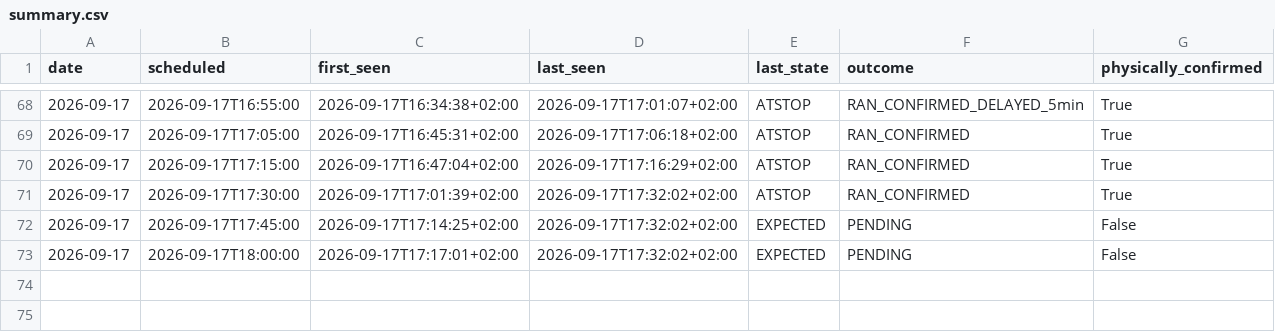
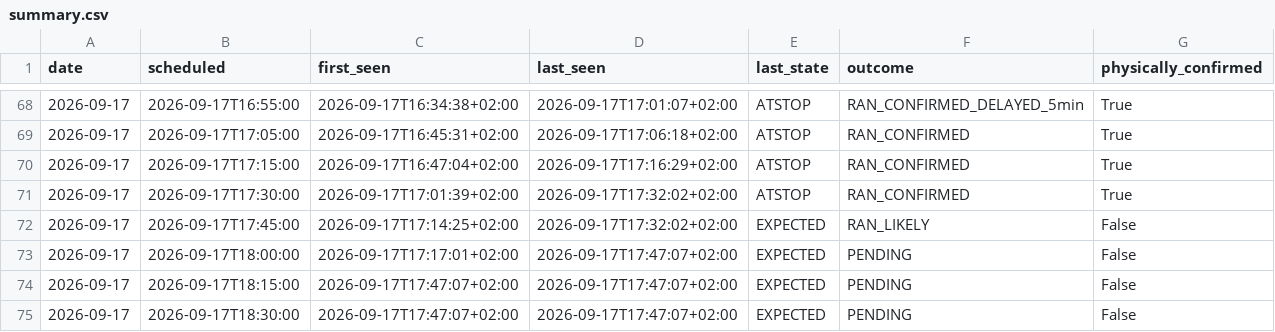
Before and after one commit to johanna86-sudo/sl-516-logg, a CSV file: data/afternoon/summary.csv, drawn as a sheet; only a part is shown, gaps mark what is left out.

```diff
--- a/data/afternoon/summary.csv
+++ b/data/afternoon/summary.csv
@@ -71,3 +71,5 @@ date,scheduled,first_seen,last_seen,last_state,outcome,physically_confirmed
 2026-09-17,2026-09-17T17:30:00,2026-09-17T17:01:39+02:00,2026-09-17T17:32:02+02:00,ATSTOP,RAN_CONFIRMED,True
-2026-09-17,2026-09-17T17:45:00,2026-09-17T17:14:25+02:00,2026-09-17T17:32:02+02:00,EXPECTED,PENDING,False
-2026-09-17,2026-09-17T18:00:00,2026-09-17T17:17:01+02:00,2026-09-17T17:32:02+02:00,EXPECTED,PENDING,False
+2026-09-17,2026-09-17T17:45:00,2026-09-17T17:14:25+02:00,2026-09-17T17:32:02+02:00,EXPECTED,RAN_LIKELY,False
+2026-09-17,2026-09-17T18:00:00,2026-09-17T17:17:01+02:00,2026-09-17T17:47:07+02:00,EXPECTED,PENDING,False
+2026-09-17,2026-09-17T18:15:00,2026-09-17T17:47:07+02:00,2026-09-17T17:47:07+02:00,EXPECTED,PENDING,False
+2026-09-17,2026-09-17T18:30:00,2026-09-17T17:47:07+02:00,2026-09-17T17:47:07+02:00,EXPECTED,PENDING,False
```
Also changed, not shown: data/afternoon/raw/2026-09-17.csv.
